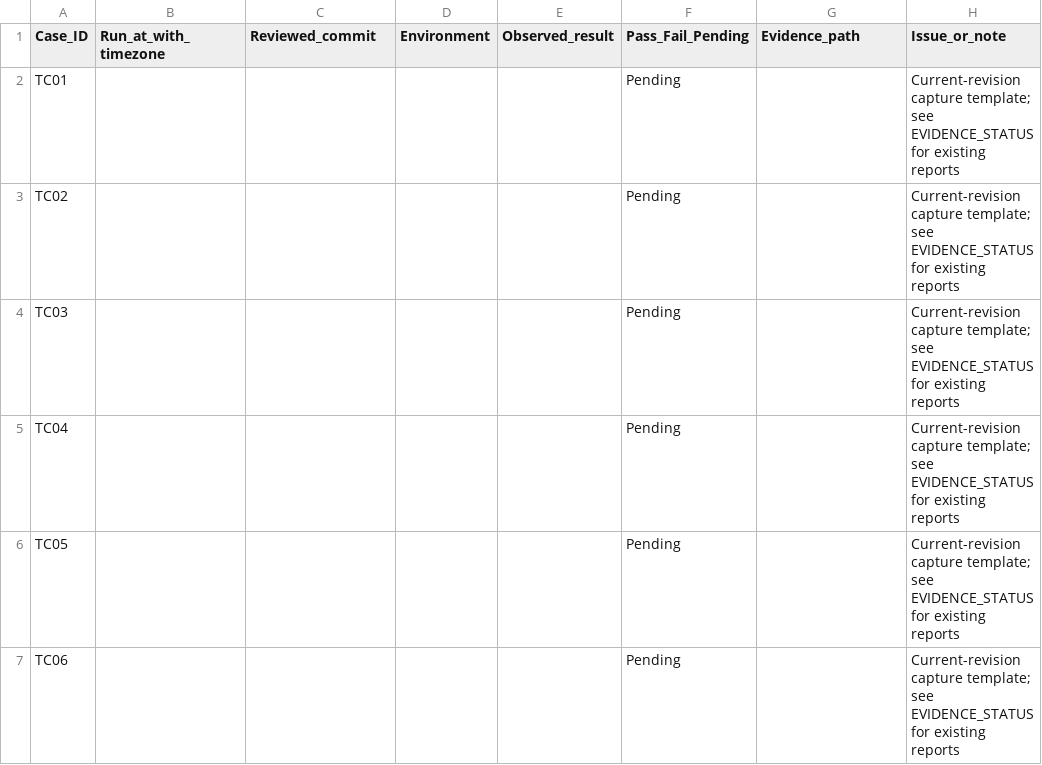
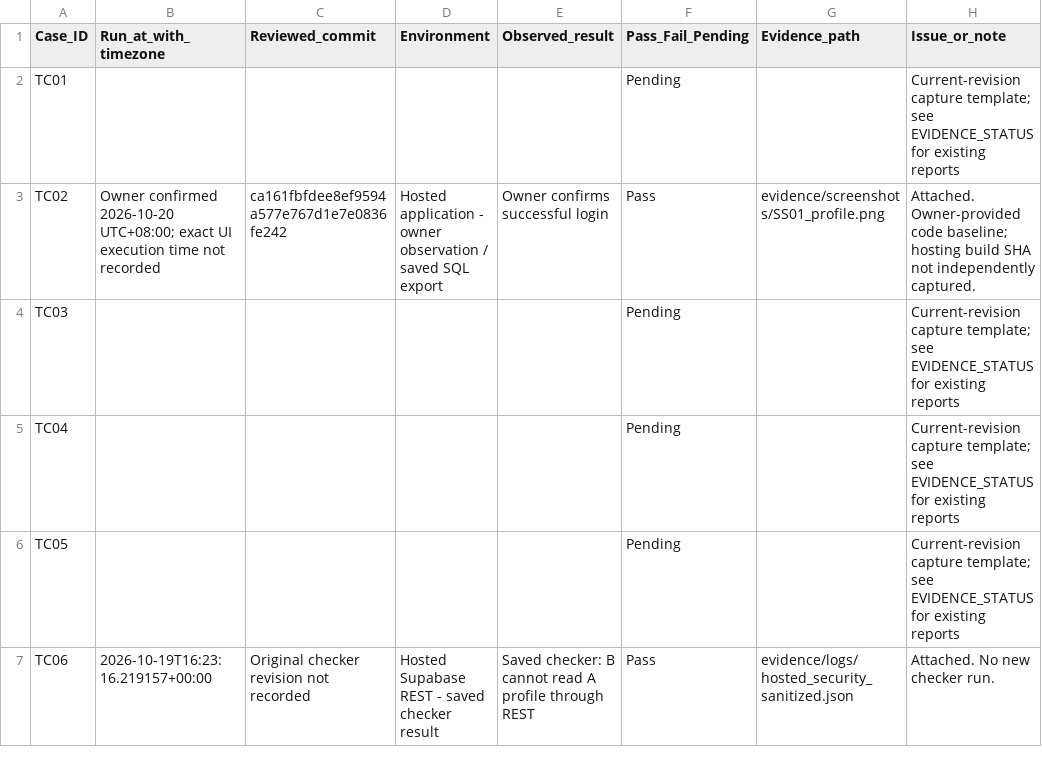
Before and after one commit to sorowar-cse/StudentBridge, a CSV file: docs/submission/TEST_RUN_RECORD.csv, drawn as a sheet; only a part is shown; the diff covers the shown part only.

Commit message:
Evidence Uploaded

```diff
--- a/docs/submission/TEST_RUN_RECORD.csv
+++ b/docs/submission/TEST_RUN_RECORD.csv
@@ -2,3 +2,3 @@
 TC01,,,,,Pending,,Current-revision capture template; see EVIDENCE_STATUS for existing reports
-TC02,,,,,Pending,,Current-revision capture template; see EVIDENCE_STATUS for existing reports
+TC02,Owner confirmed 2026-10-20 UTC+08:00; exact UI execution time not recorded,ca161fbfdee8ef9594a577e767d1e7e0836fe242,Hosted application - owner observation / saved SQL export,Owner confirms successful login,Pass,evidence/screenshots/SS01_profile.png,Attached. Owner-provided code baseline; hosting build SHA not independently captured.
 TC03,,,,,Pending,,Current-revision capture template; see EVIDENCE_STATUS for existing reports
@@ -6,2 +6,2 @@ TC04,,,,,Pending,,Current-revision capture template; see EVIDENCE_STATUS for exi
 TC05,,,,,Pending,,Current-revision capture template; see EVIDENCE_STATUS for existing reports
-TC06,,,,,Pending,,Current-revision capture template; see EVIDENCE_STATUS for existing reports
+TC06,2026-10-19T16:23:16.219157+00:00,Original checker revision not recorded,Hosted Supabase REST - saved checker result,Saved checker: B cannot read A profile through REST,Pass,evidence/logs/hosted_security_sanitized.json,Attached. No new checker run.
```
Also changed, not shown: 56 edited cells elsewhere in this file, docs/submission/TEST_CASES.csv, 37 other files.
